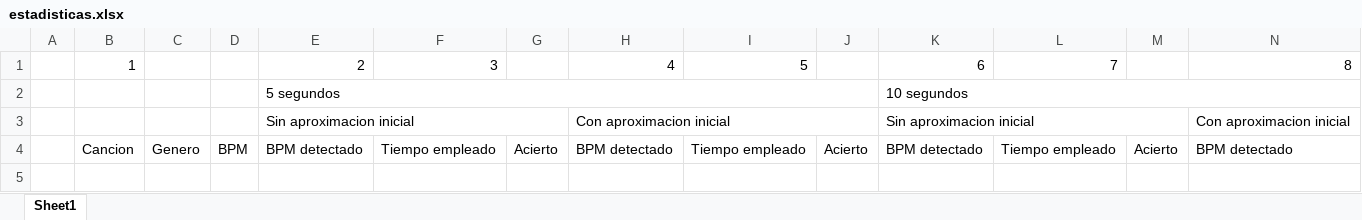
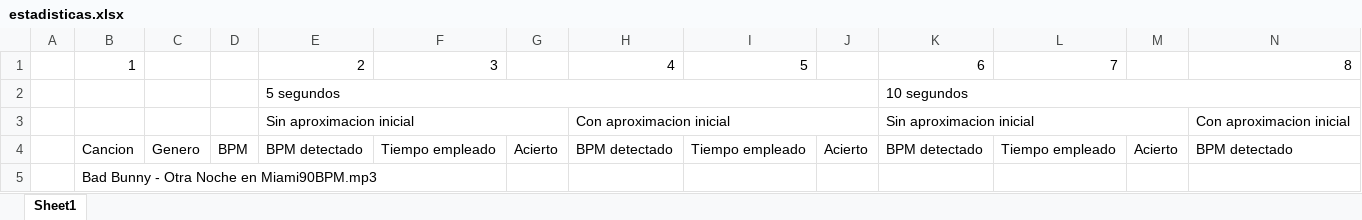
Before and after one commit to Tom-ST/PDS-TPI, an Excel workbook: estadisticas.xlsx, sheet Sheet1, drawn as a sheet; only a part is shown; values as stored, in another font and other column widths than the file's, no borders; rows hold the shown columns only; the diff names each change by its address in the sheet, - before the commit and + after, or states it on an @@ line.

```diff
--- a/estadisticas.xlsx (sheet Sheet1)
+++ b/estadisticas.xlsx (sheet Sheet1)
+row 5:  | Bad Bunny - Otra Noche en Miami90BPM.mp3
```
Also changed, not shown: 2 other files.
